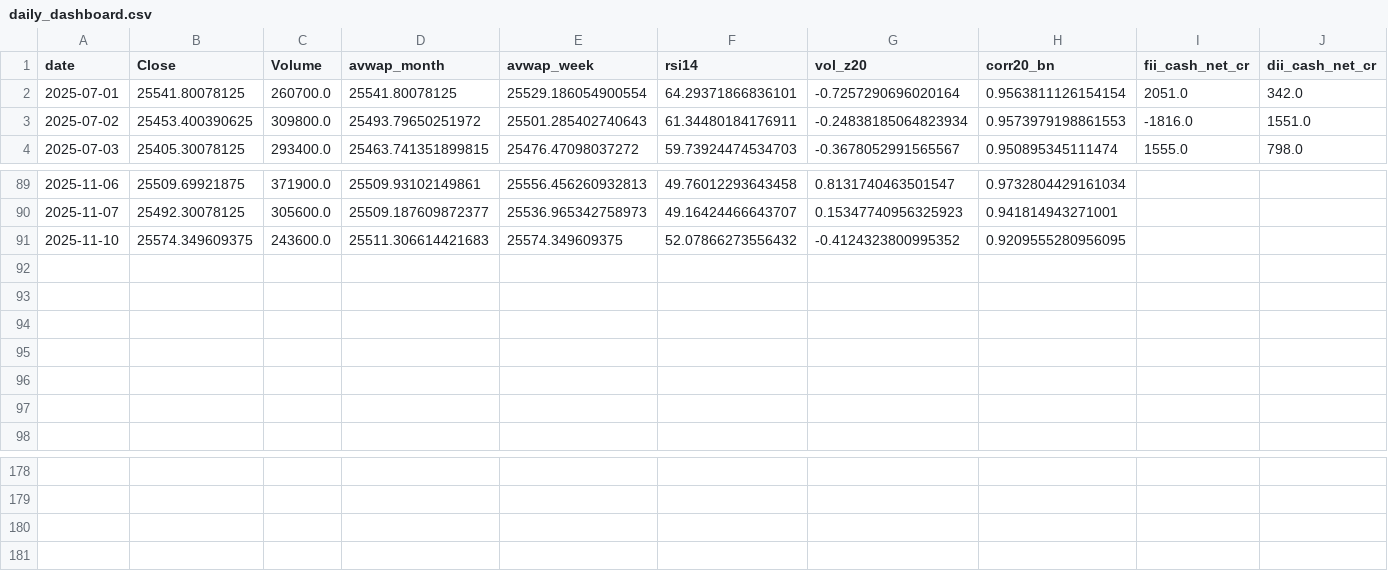
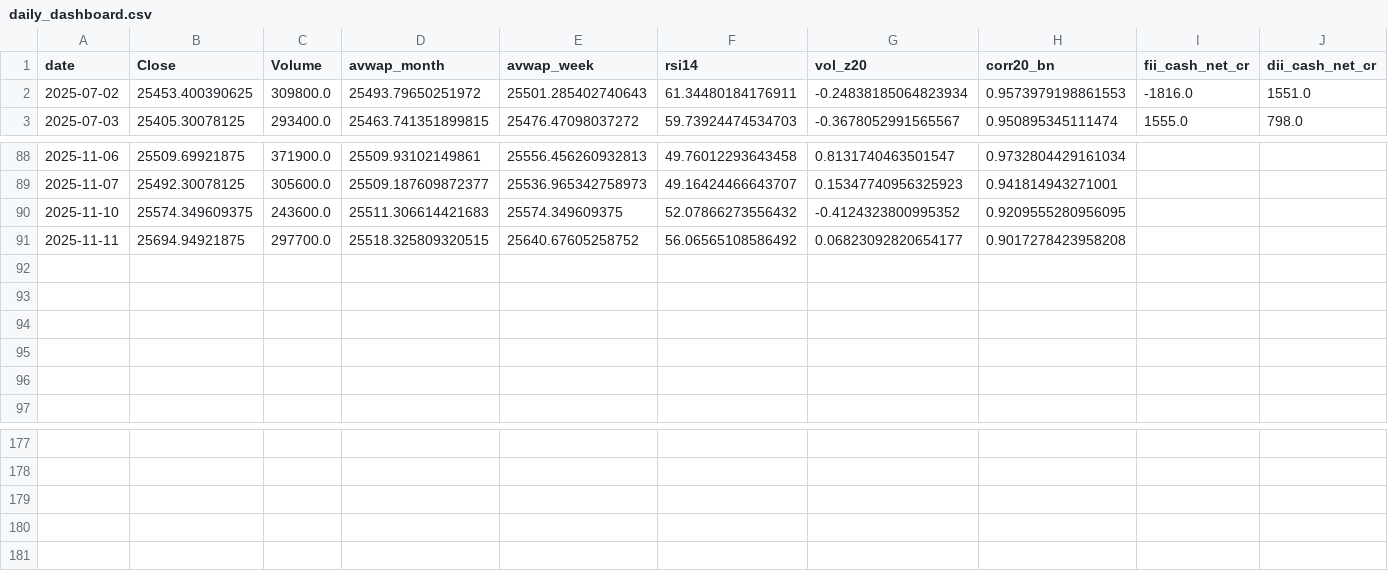
Before and after one commit to rushikesh4291/nifty-mood-mini, a CSV file: out/daily_dashboard.csv, drawn as a sheet; only a part is shown, gaps mark what is left out; removed rows and columns are numbered as before the commit, all else as after; rows hold the shown columns only; the diff names each change by its address in the sheet, - before the commit and + after, or states it on an @@ line.

```diff
--- a/out/daily_dashboard.csv
+++ b/out/daily_dashboard.csv
-row 2: 2025-07-01 | 25541.80078125 | 260700.0 | 25541.80078125 | 25529.186054900554 | 64.29371866836101 | -0.7257290696020164 | 0.9563811126154154 | 2051.0 | 342.0
-row 92: (empty)
+row 91: 2025-11-11 | 25694.94921875 | 297700.0 | 25518.325809320515 | 25640.67605258752 | 56.06565108586492 | 0.06823092820654177 | 0.9017278423958208
+row 181: (empty)
```
